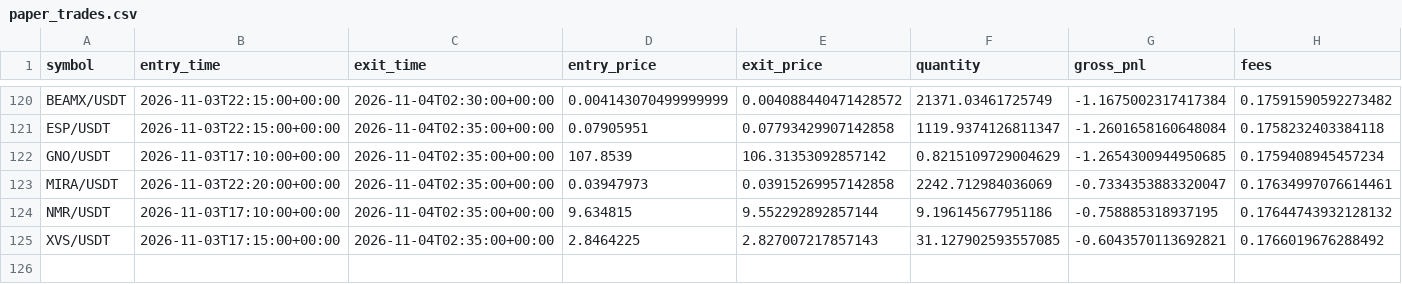
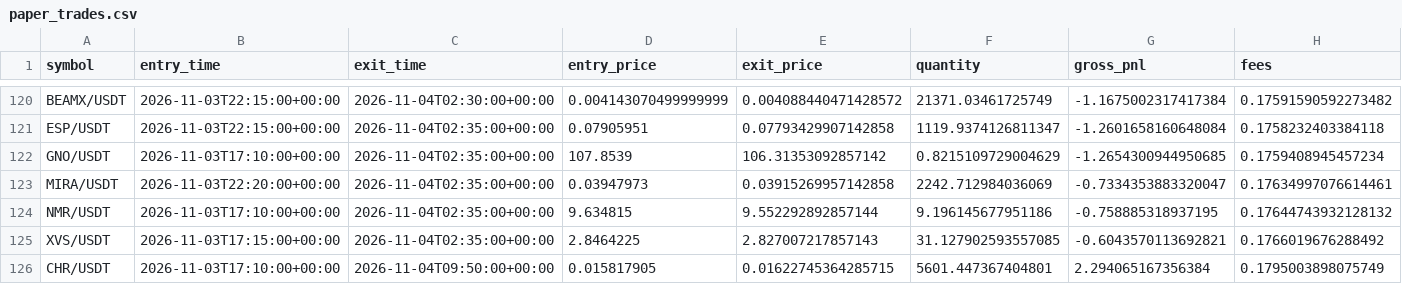
Before and after one commit to Sdka21/fvg-paper-bot, a CSV file: reports/paper_trades.csv, drawn as a sheet; only a part is shown, gaps mark what is left out; rows hold the shown columns only; the diff names each change by its address in the sheet, - before the commit and + after, or states it on an @@ line.

```diff
--- a/reports/paper_trades.csv
+++ b/reports/paper_trades.csv
+row 126: CHR/USDT | 2026-11-03T17:10:00+00:00 | 2026-11-04T09:50:00+00:00 | 0.015817905 | 0.01622745364285715 | 5601.447367404801 | 2.294065167356384 | 0.1795003898075749
```
Also changed, not shown: reports/paper_equity.csv, reports/scalp_equity.csv, 3 other files.
